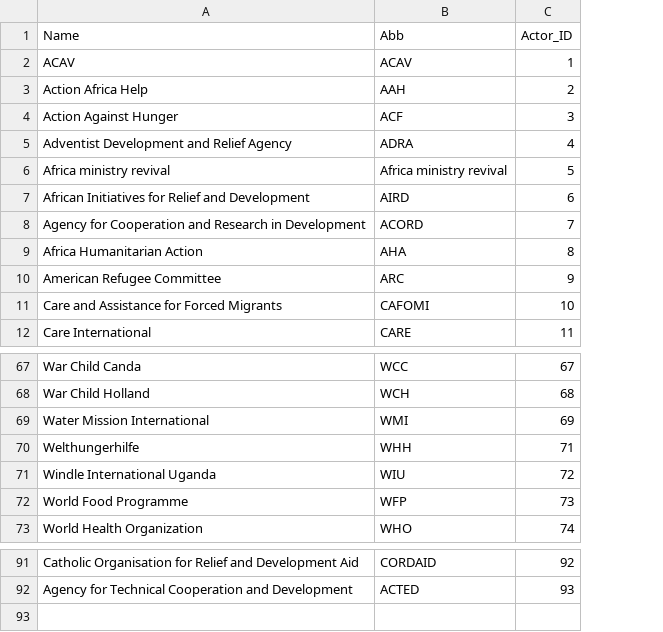
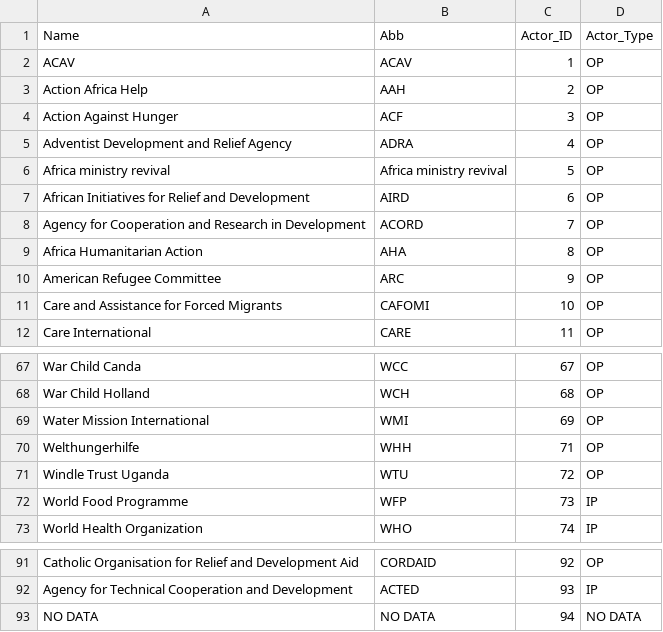
Before and after one commit to Geo-Gecko/3W_20170822_1651, a CSV file: data/Map5_T1.csv, drawn as a sheet; only a part is shown, gaps mark what is left out; the diff names each change by its address in the sheet, - before the commit and + after, or states it on an @@ line.

```diff
--- a/data/Map5_T1.csv
+++ b/data/Map5_T1.csv
+column D (Actor_Type), rows 2-12: all OP; rows 67-73: OP | OP | OP | OP | OP | IP | IP; rows 91-92: OP | IP
-A71 (Name): Windle International Uganda
+A71 (Name): Windle Trust Uganda
-B71 (Abb): WIU
+B71 (Abb): WTU
+row 93: NO DATA | NO DATA | 94 | NO DATA
```
Also changed, not shown: data/Map5_T2.csv, data/Map5_T4.csv, 5 other files.
